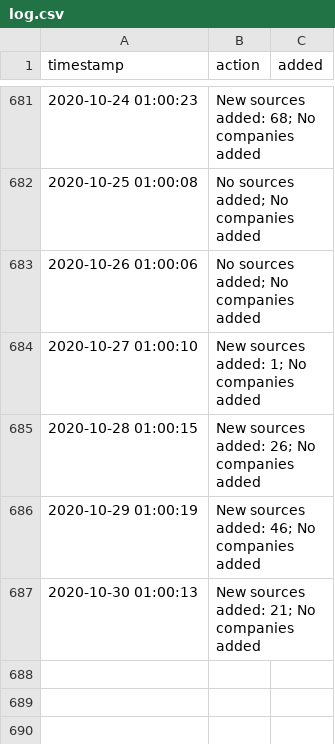
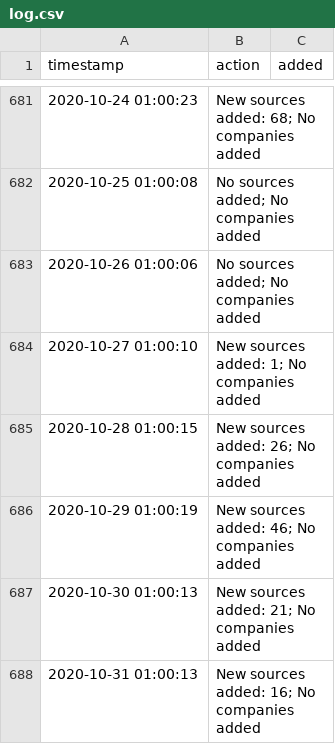
Before and after one commit to moman822/auto-abs, a CSV file: abs-ee/data/log.csv, drawn as a sheet; only a part is shown, gaps mark what is left out; the diff names each change by its address in the sheet, - before the commit and + after, or states it on an @@ line.

Commit message:
updating companies and log

```diff
--- a/abs-ee/data/log.csv
+++ b/abs-ee/data/log.csv
+row 688: 2020-10-31 01:00:13 | New sources added: 16; No companies added
```
Also changed, not shown: 1 other file.
